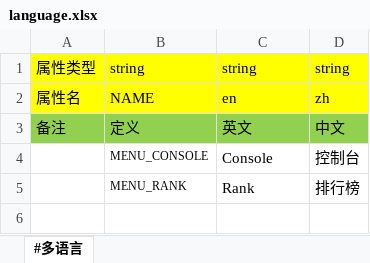
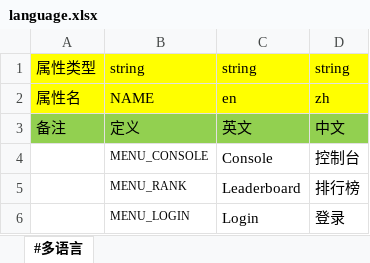
Before and after one commit to zhandouxiaojiji/mini-sample, an Excel workbook: excel/language.xlsx, sheet #多语言, drawn as a sheet; values as stored, in another font and other column widths than the file's, no borders; the diff names each change by its address in the sheet, - before the commit and + after, or states it on an @@ line.

Commit message:
change language

```diff
--- a/excel/language.xlsx (sheet #多语言)
+++ b/excel/language.xlsx (sheet #多语言)
-C5: Rank
+C5: Leaderboard
+row 6:  | MENU_LOGIN | Login | 登录
```
